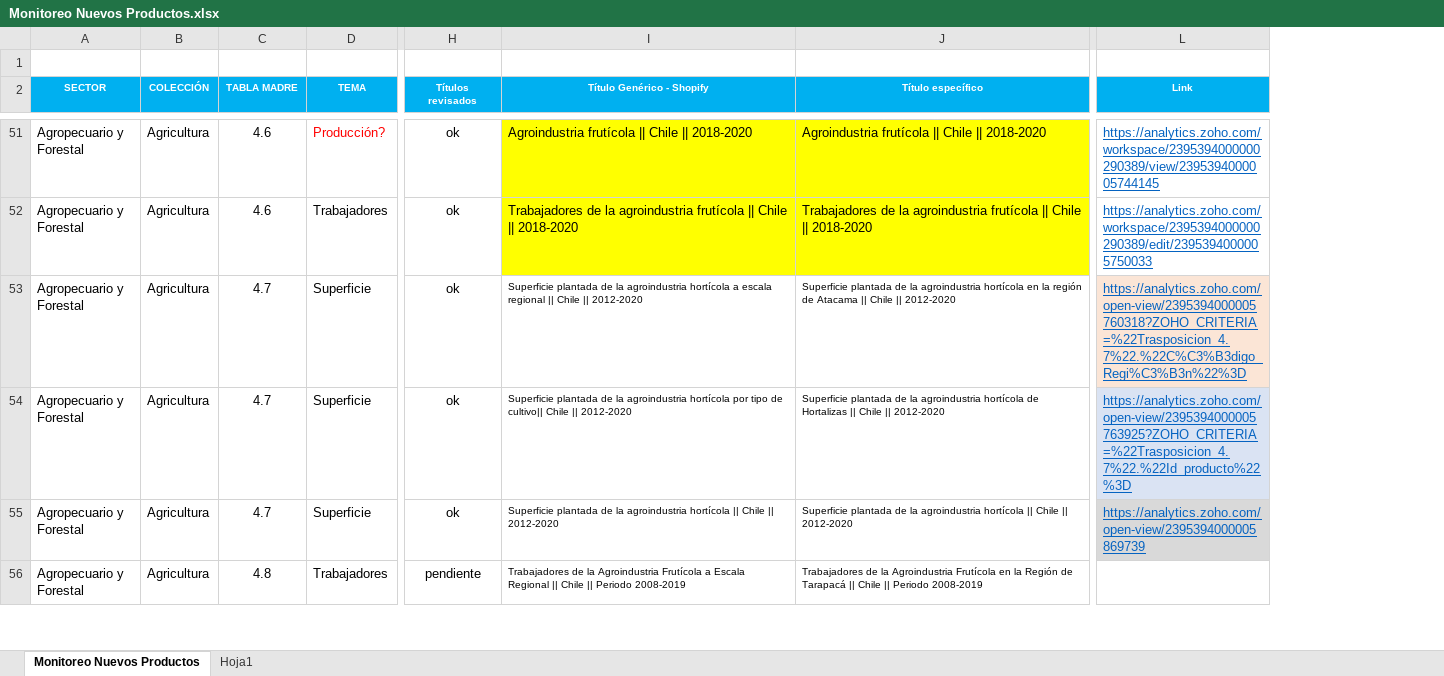
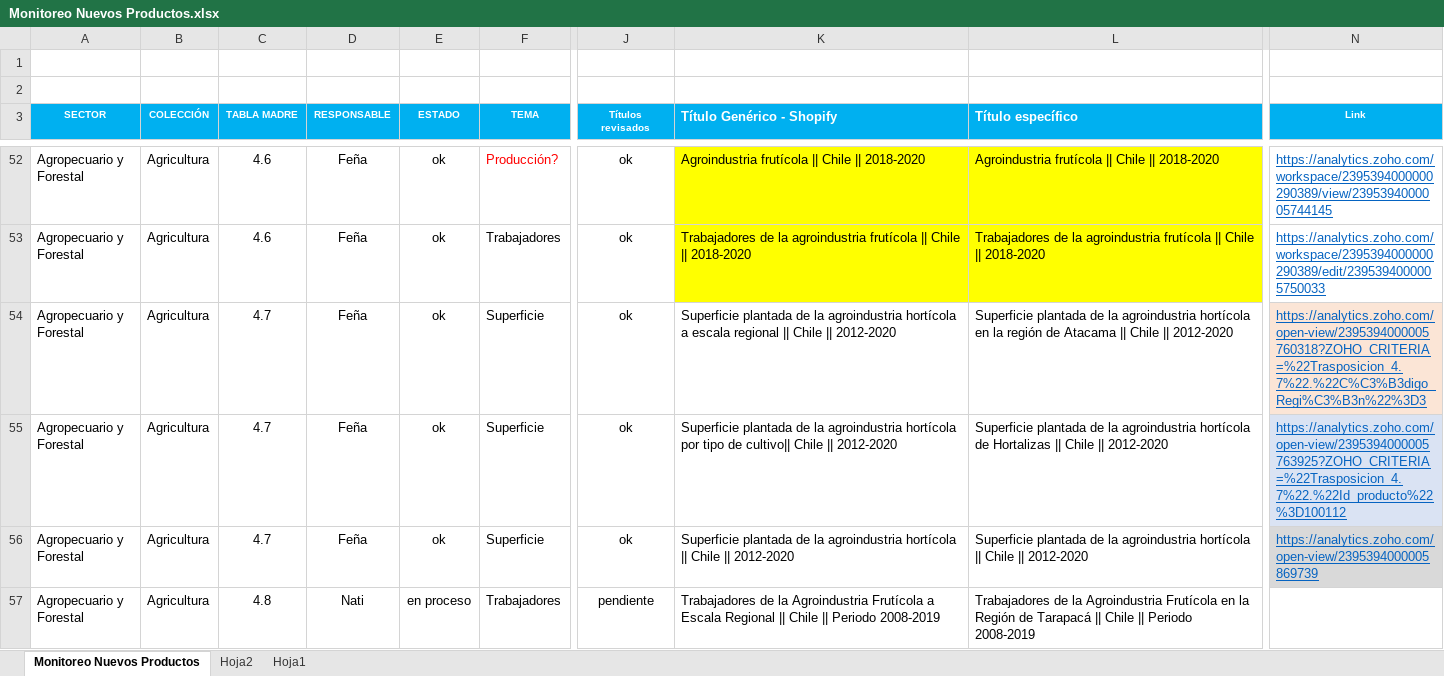
Before and after one commit to Sud-Austral/MONITOREO-DI, an Excel workbook: Monitoreo Nuevos Productos.xlsx, sheet Monitoreo Nuevos Productos, drawn as a sheet; only a part is shown, gaps mark what is left out; values as stored, in another font and other column widths than the file's, no borders; conditional formats not drawn; addresses are those after the commit; rows hold the shown columns only; the diff covers the shown part only; the diff names each change by its address in the sheet, - before the commit and + after, or states it on an @@ line.

```diff
--- a/Monitoreo Nuevos Productos.xlsx (sheet Monitoreo Nuevos Productos)
+++ b/Monitoreo Nuevos Productos.xlsx (sheet Monitoreo Nuevos Productos)
+sheet tab: Hoja2
+column D (RESPONSABLE), rows 52-57: Feña | Feña | Feña | Feña | Feña | Nati
+column E (ESTADO), rows 52-57: ok | ok | ok | ok | ok | en proceso
+row 1: (empty)
@@ K3:L3 text size: larger, alignment: center → left @@
@@ K54:L57 text size: larger @@
-N54 (Link): https://analytics.zoho.com/open-view/2395394000005760318?ZOHO_CRITERIA=%22Trasposicion_4.7%22.%22C%C3%B3digo_Regi%C3%B3n%22%3D
+N54 (Link): https://analytics.zoho.com/open-view/2395394000005760318?ZOHO_CRITERIA=%22Trasposicion_4.7%22.%22C%C3%B3digo_Regi%C3%B3n%22%3D3
-N55 (Link): https://analytics.zoho.com/open-view/2395394000005763925?ZOHO_CRITERIA=%22Trasposicion_4.7%22.%22Id_producto%22%3D
+N55 (Link): https://analytics.zoho.com/open-view/2395394000005763925?ZOHO_CRITERIA=%22Trasposicion_4.7%22.%22Id_producto%22%3D100112
```
Also changed, not shown: 40 edited cells and cell formats elsewhere in this sheet, formulas that keep their value, 3 other files.
